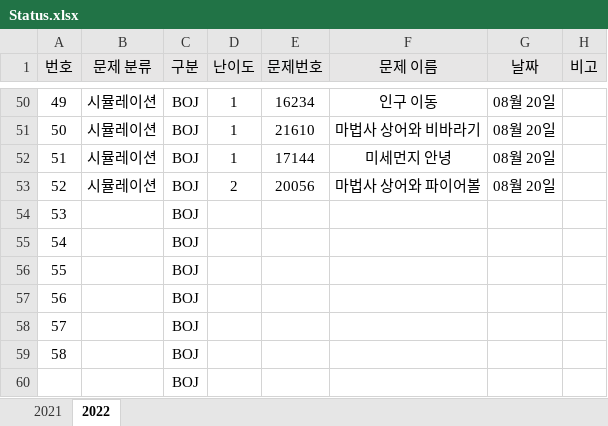
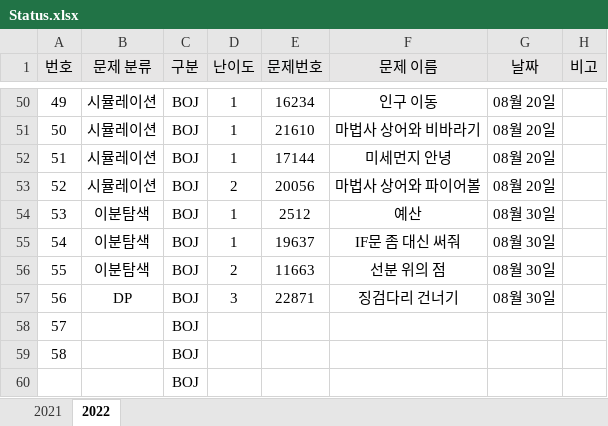
Before and after one commit to JunHeon-Ch/GC_Algorithm_Study, an Excel workbook: junheon/Status.xlsx, sheet 2022, drawn as a sheet; only a part is shown, gaps mark what is left out; values as stored, in another font and other column widths than the file's, no borders; removed rows and columns are numbered as before the commit, all else as after; the diff names each change by its address in the sheet, - before the commit and + after, or states it on an @@ line.

Commit message:
ok

```diff
--- a/junheon/Status.xlsx (sheet 2022)
+++ b/junheon/Status.xlsx (sheet 2022)
-row 54: 53 |  | BOJ
-row 55: 54 |  | BOJ
-row 56: 55 |  | BOJ
-row 57: 56 |  | BOJ
+row 54: 53 | 이분탐색 | BOJ | 1 | 2512 | 예산 | 08월 30일
+row 55: 54 | 이분탐색 | BOJ | 1 | 19637 | IF문 좀 대신 써줘 | 08월 30일
+row 56: 55 | 이분탐색 | BOJ | 2 | 11663 | 선분 위의 점 | 08월 30일
+row 57: 56 | DP | BOJ | 3 | 22871 | 징검다리 건너기 | 08월 30일
```
